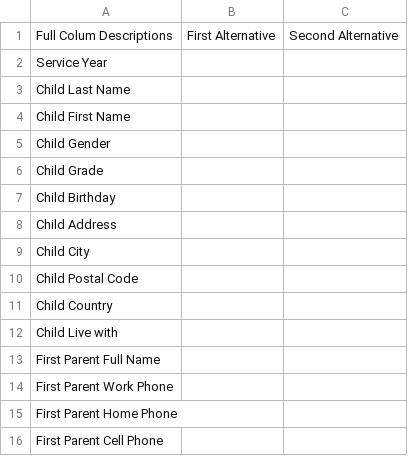
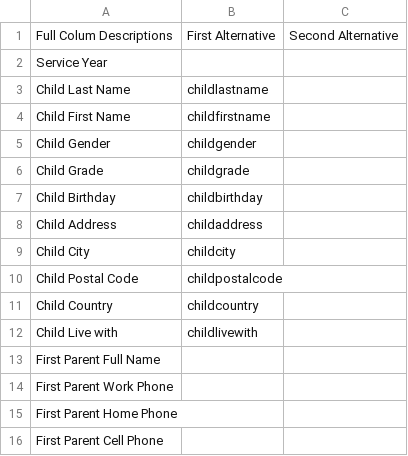
Before and after one commit to PierAlbertoPierini/ChildCareManagementSystem, a CSV file: standardization/english-descriptions.csv, drawn as a sheet; only a part is shown; the diff names each change by its address in the sheet, - before the commit and + after, or states it on an @@ line.

```diff
--- a/standardization/english-descriptions.csv
+++ b/standardization/english-descriptions.csv
-B3: (empty)
+B3: childlastname
-B4: (empty)
+B4: childfirstname
-B5: (empty)
+B5: childgender
-B6: (empty)
+B6: childgrade
-B7: (empty)
+B7: childbirthday
-B8: (empty)
+B8: childaddress
-B9: (empty)
+B9: childcity
-B10: (empty)
+B10: childpostalcode
-B11: (empty)
+B11: childcountry
-B12: (empty)
+B12: childlivewith
```
Also changed, not shown: 3 other files.
